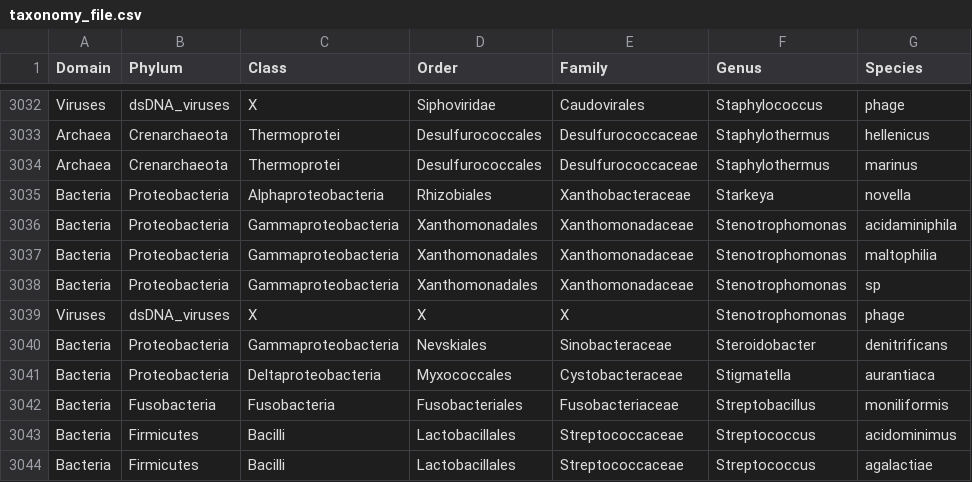
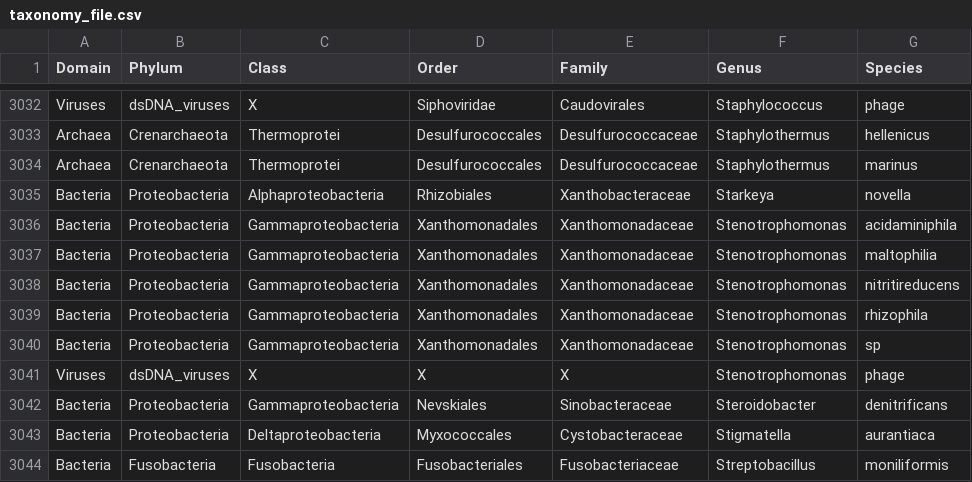
Before and after one commit to mmpust/raspir, a CSV file: raspir_with_wochenende/taxonomy_file.csv, drawn as a sheet; only a part is shown, gaps mark what is left out; the shorter side is filled out with more unchanged rows.

Commit message:
Update taxonomy_file.csv

```diff
--- a/raspir_with_wochenende/taxonomy_file.csv
+++ b/raspir_with_wochenende/taxonomy_file.csv
@@ -3037,2 +3037,4 @@ Bacteria;Proteobacteria;Gammaproteobacteria;Xanthomonadales;Xanthomonadaceae;Ste
 Bacteria;Proteobacteria;Gammaproteobacteria;Xanthomonadales;Xanthomonadaceae;Stenotrophomonas;maltophilia
+Bacteria;Proteobacteria;Gammaproteobacteria;Xanthomonadales;Xanthomonadaceae;Stenotrophomonas;nitritireducens
+Bacteria;Proteobacteria;Gammaproteobacteria;Xanthomonadales;Xanthomonadaceae;Stenotrophomonas;rhizophila
 Bacteria;Proteobacteria;Gammaproteobacteria;Xanthomonadales;Xanthomonadaceae;Stenotrophomonas;sp
```
